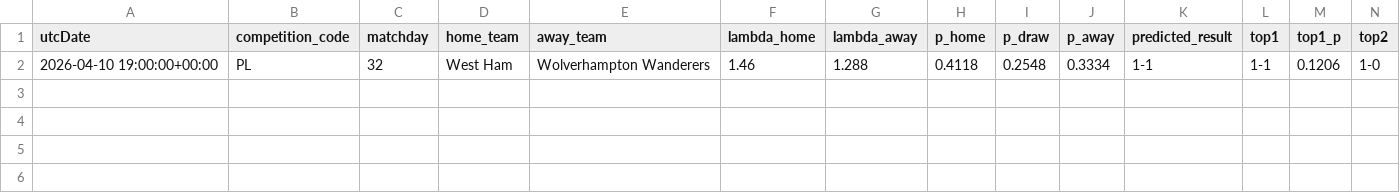
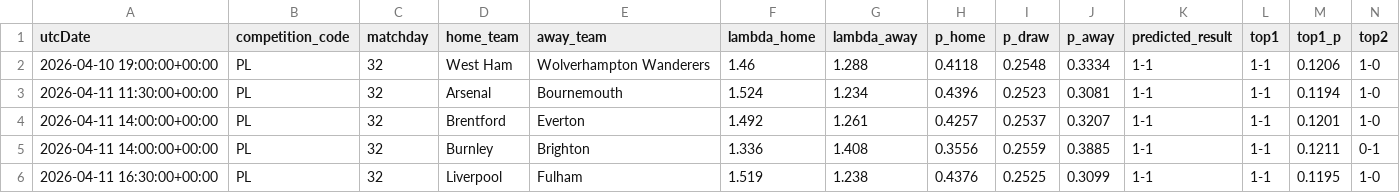
Before and after one commit to AllanGraver/Premier-League-Predictor, a CSV file: data/predictions.csv, drawn as a sheet; only a part is shown; rows hold the shown columns only; the diff names each change by its address in the sheet, - before the commit and + after, or states it on an @@ line.

```diff
--- a/data/predictions.csv
+++ b/data/predictions.csv
+row 3: 2026-04-11 11:30:00+00:00 | PL | 32 | Arsenal | Bournemouth | 1.524 | 1.234 | 0.4396 | 0.2523 | 0.3081 | 1-1 | 1-1 | 0.1194 | 1-0
+row 4: 2026-04-11 14:00:00+00:00 | PL | 32 | Brentford | Everton | 1.492 | 1.261 | 0.4257 | 0.2537 | 0.3207 | 1-1 | 1-1 | 0.1201 | 1-0
+row 5: 2026-04-11 14:00:00+00:00 | PL | 32 | Burnley | Brighton | 1.336 | 1.408 | 0.3556 | 0.2559 | 0.3885 | 1-1 | 1-1 | 0.1211 | 0-1
+row 6: 2026-04-11 16:30:00+00:00 | PL | 32 | Liverpool | Fulham | 1.519 | 1.238 | 0.4376 | 0.2525 | 0.3099 | 1-1 | 1-1 | 0.1195 | 1-0
```
Also changed, not shown: data/matches.csv, data/xgelo_ratings.csv, 1 other file.
